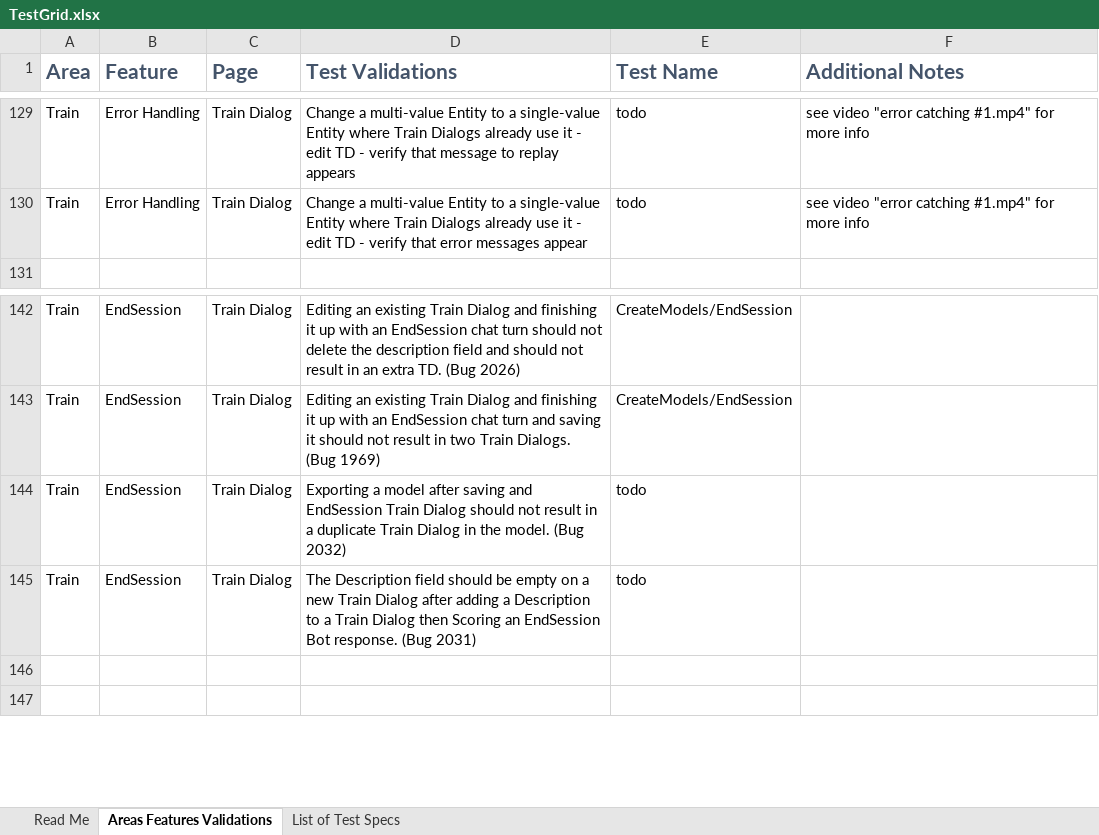
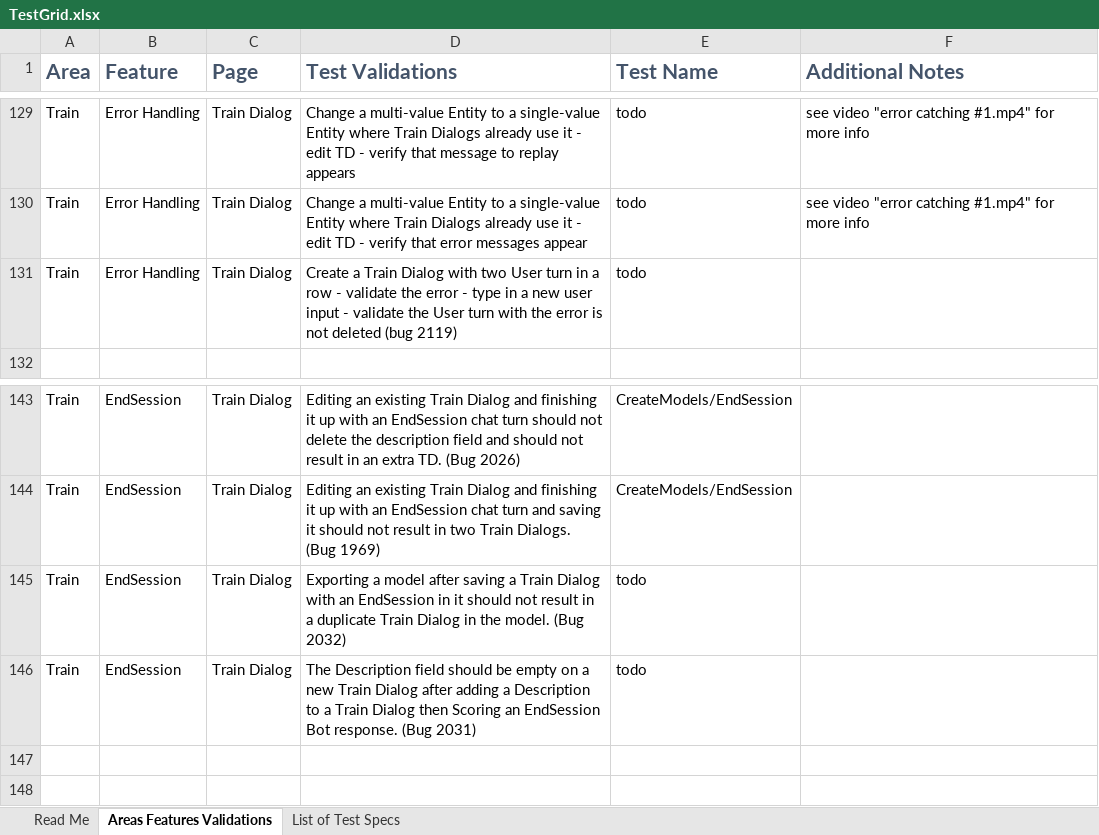
Before and after one commit to microsoft/ConversationLearner-UI, an Excel workbook: cypress/TestGrid.xlsx, sheet Areas Features Validations, drawn as a sheet; only a part is shown, gaps mark what is left out; values as stored, in another font and other column widths than the file's, no borders; table styles not drawn; addresses are those after the commit; the diff names each change by its address in the sheet, - before the commit and + after, or states it on an @@ line.

Commit message:
fix: calling it good for now

```diff
--- a/cypress/TestGrid.xlsx (sheet Areas Features Validations)
+++ b/cypress/TestGrid.xlsx (sheet Areas Features Validations)
+row 131: Train | Error Handling | Train Dialog | Create a Train Dialog with two User turn in a row - validate the error - type in a new user input - validate the User turn with the error is not deleted (bug 2119) | todo
-D145 (Test Validations): …after saving and EndSession Train Dialog should not…
+D145 (Test Validations): …after saving a Train Dialog with an EndSession in it should not…
```
